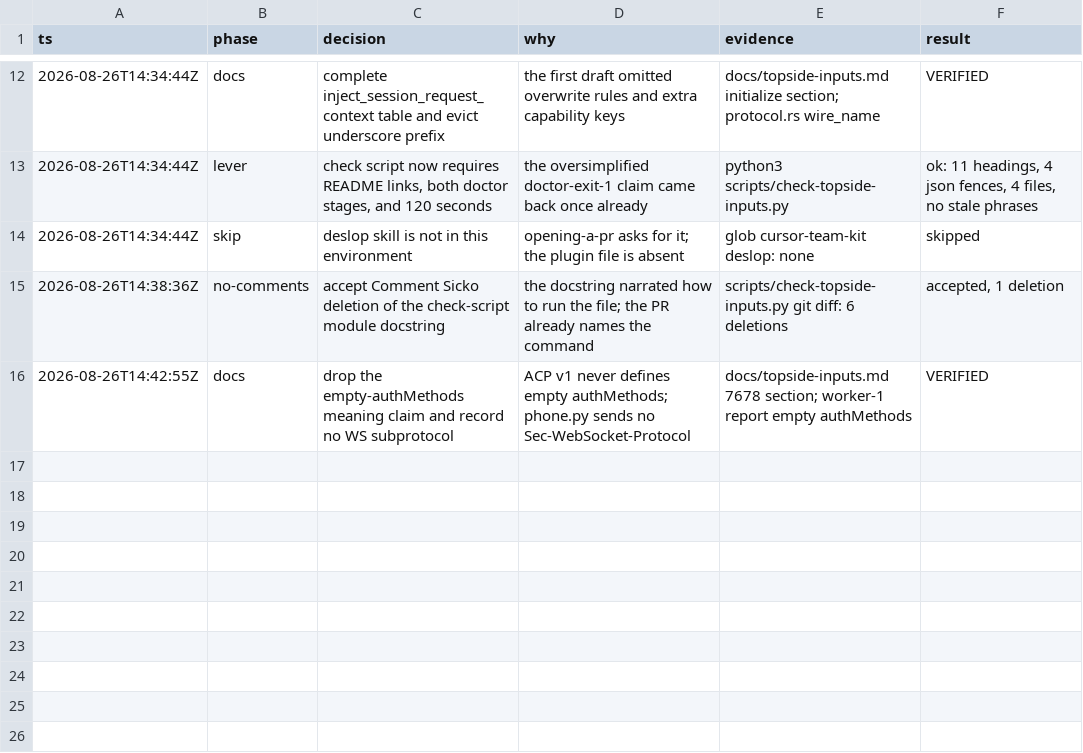
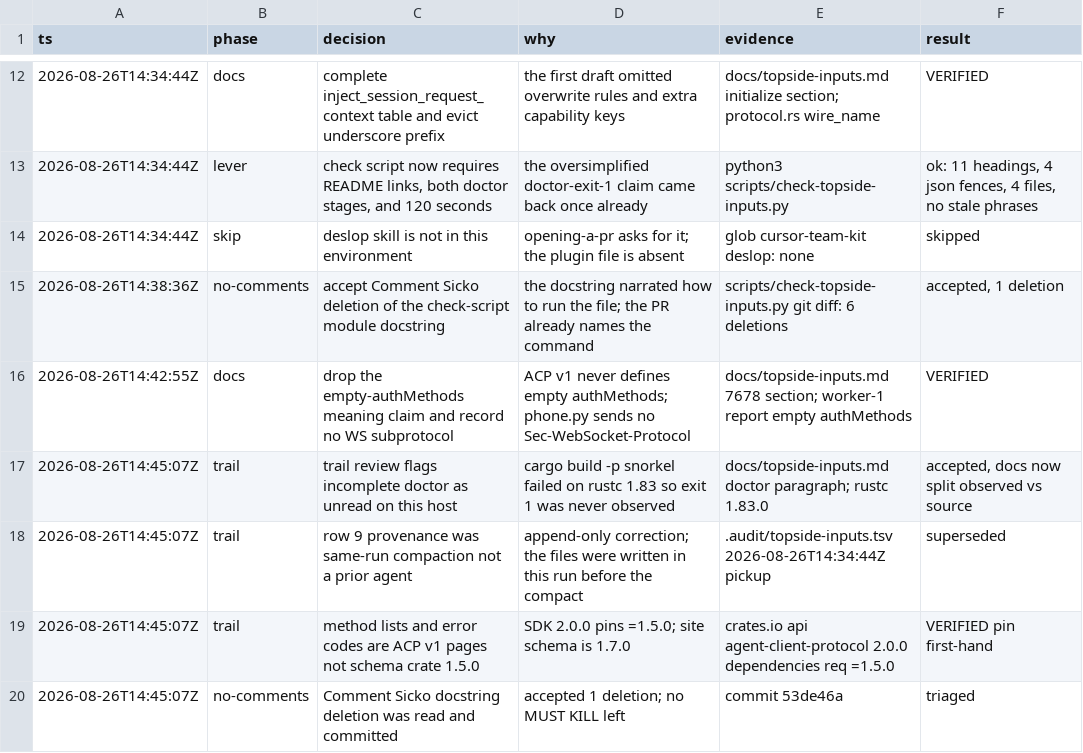
Before and after one commit to Arcweft/Aqualung, a TSV file: .audit/topside-inputs.tsv, drawn as a sheet; only a part is shown, gaps mark what is left out.

```diff
--- a/.audit/topside-inputs.tsv
+++ b/.audit/topside-inputs.tsv
@@ -16 +16,5 @@ ts	phase	decision	why	evidence	result
 2026-08-26T14:42:55Z	docs	drop the empty-authMethods meaning claim and record no WS subprotocol	ACP v1 never defines empty authMethods; phone.py sends no Sec-WebSocket-Protocol	docs/topside-inputs.md 7678 section; worker-1 report empty authMethods	VERIFIED
+2026-08-26T14:45:07Z	trail	trail review flags incomplete doctor as unread on this host	cargo build -p snorkel failed on rustc 1.83 so exit 1 was never observed	docs/topside-inputs.md doctor paragraph; rustc 1.83.0	accepted, docs now split observed vs source
+2026-08-26T14:45:07Z	trail	row 9 provenance was same-run compaction not a prior agent	append-only correction; the files were written in this run before the compact	.audit/topside-inputs.tsv 2026-08-26T14:34:44Z pickup	superseded
+2026-08-26T14:45:07Z	trail	method lists and error codes are ACP v1 pages not schema crate 1.5.0	SDK 2.0.0 pins =1.5.0; site schema is 1.7.0	crates.io api agent-client-protocol 2.0.0 dependencies req =1.5.0	VERIFIED pin first-hand
+2026-08-26T14:45:07Z	no-comments	Comment Sicko docstring deletion was read and committed	accepted 1 deletion; no MUST KILL left	commit 53de46a	triaged
```
Also changed, not shown: 3 other files.
